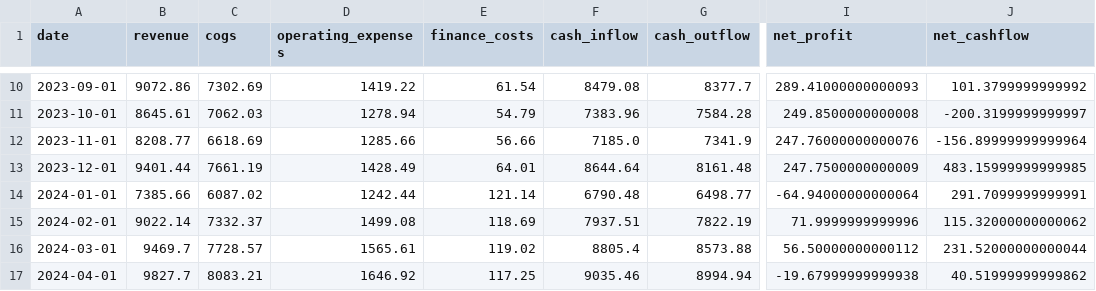
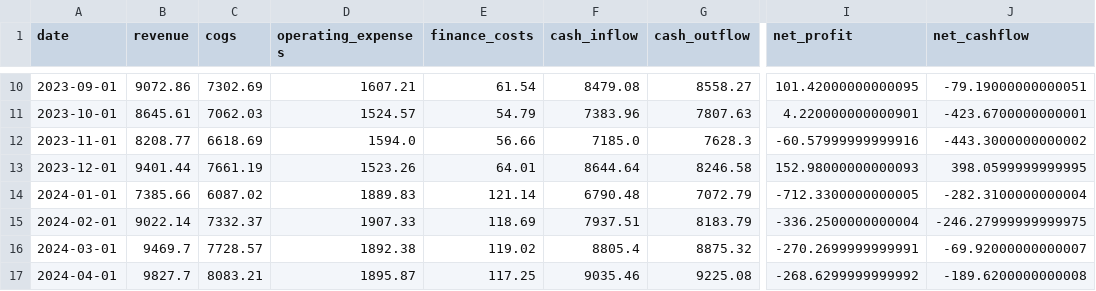
Before and after one commit to alwande-tech06/FinDiag-Pro, a CSV file: data/monthly_financials.csv, drawn as a sheet; only a part is shown, gaps mark what is left out; the diff covers the shown part only; the diff names each change by its address in the sheet, - before the commit and + after, or states it on an @@ line.

```diff
--- a/data/monthly_financials.csv
+++ b/data/monthly_financials.csv
-D10 (operating_expenses): 1419.22
+D10 (operating_expenses): 1607.21
-G10 (cash_outflow): 8377.7
+G10 (cash_outflow): 8558.27
-I10 (net_profit): 289.41000000000093
+I10 (net_profit): 101.42000000000095
-J10 (net_cashflow): 101.3799999999992
+J10 (net_cashflow): -79.19000000000051
-D11 (operating_expenses): 1278.94
+D11 (operating_expenses): 1524.57
-G11 (cash_outflow): 7584.28
+G11 (cash_outflow): 7807.63
-I11 (net_profit): 249.8500000000008
+I11 (net_profit): 4.220000000000901
-J11 (net_cashflow): -200.3199999999997
+J11 (net_cashflow): -423.6700000000001
-D12 (operating_expenses): 1285.66
+D12 (operating_expenses): 1594.0
-G12 (cash_outflow): 7341.9
+G12 (cash_outflow): 7628.3
-I12 (net_profit): 247.76000000000076
+I12 (net_profit): -60.57999999999916
-J12 (net_cashflow): -156.89999999999964
+J12 (net_cashflow): -443.3000000000002
-D13 (operating_expenses): 1428.49
+D13 (operating_expenses): 1523.26
-G13 (cash_outflow): 8161.48
+G13 (cash_outflow): 8246.58
-I13 (net_profit): 247.7500000000009
+I13 (net_profit): 152.98000000000093
-J13 (net_cashflow): 483.15999999999985
+J13 (net_cashflow): 398.0599999999995
-D14 (operating_expenses): 1242.44
+D14 (operating_expenses): 1889.83
-G14 (cash_outflow): 6498.77
+G14 (cash_outflow): 7072.79
-I14 (net_profit): -64.94000000000064
+I14 (net_profit): -712.3300000000005
-J14 (net_cashflow): 291.7099999999991
+J14 (net_cashflow): -282.3100000000004
-D15 (operating_expenses): 1499.08
+D15 (operating_expenses): 1907.33
-G15 (cash_outflow): 7822.19
+G15 (cash_outflow): 8183.79
-I15 (net_profit): 71.9999999999996
+I15 (net_profit): -336.2500000000004
-J15 (net_cashflow): 115.32000000000062
+J15 (net_cashflow): -246.27999999999975
-D16 (operating_expenses): 1565.61
+D16 (operating_expenses): 1892.38
-G16 (cash_outflow): 8573.88
+G16 (cash_outflow): 8875.32
-I16 (net_profit): 56.50000000000112
+I16 (net_profit): -270.2699999999991
-J16 (net_cashflow): 231.52000000000044
+J16 (net_cashflow): -69.92000000000007
-D17 (operating_expenses): 1646.92
+D17 (operating_expenses): 1895.87
-G17 (cash_outflow): 8994.94
+G17 (cash_outflow): 9225.08
-I17 (net_profit): -19.67999999999938
+I17 (net_profit): -268.6299999999992
-J17 (net_cashflow): 40.51999999999862
+J17 (net_cashflow): -189.6200000000008
```
Also changed, not shown: 64 edited cells elsewhere in this file, data/balance_sheet.csv, 2 other files.
